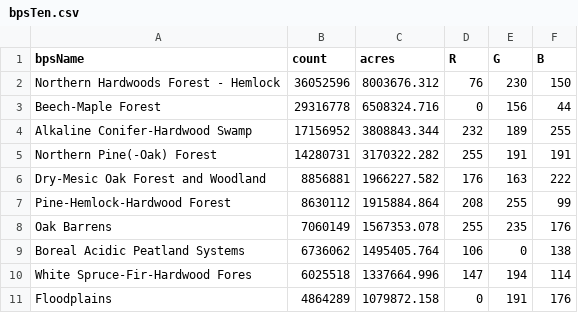
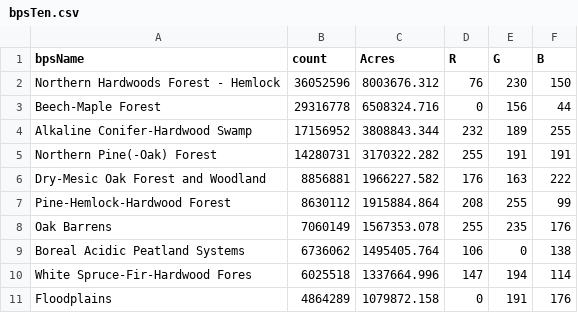
Before and after one commit to rswaty/MIEcosystemExplorer, a CSV file: bpsTen.csv, drawn as a sheet.

```diff
--- a/bpsTen.csv
+++ b/bpsTen.csv
@@ -1,2 +1,2 @@
-bpsName,count,acres,R,G,B
+bpsName,count,Acres,R,G,B
 Northern Hardwoods Forest - Hemlock,36052596,8003676.312,76,230,150
```
Also changed, not shown: distChord.csv, evtTen.csv, 16 other files.
